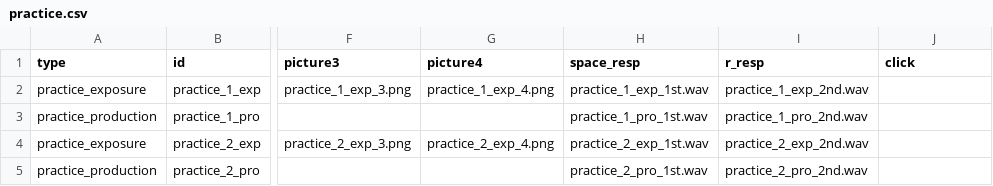
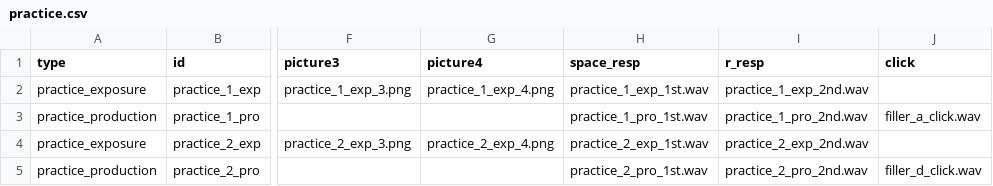
Before and after one commit to UiL-OTS-labs/jspsych-ex-pro, a CSV file: practice.csv, drawn as a sheet; only a part is shown, gaps mark what is left out; the diff names each change by its address in the sheet, - before the commit and + after, or states it on an @@ line.

Commit message:
Add clicks to the practice of phase 1
fixes #19

```diff
--- a/practice.csv
+++ b/practice.csv
-J3 (click): (empty)
+J3 (click): filler_a_click.wav
-J5 (click): (empty)
+J5 (click): filler_d_click.wav
```
Also changed, not shown: 1 other file.
